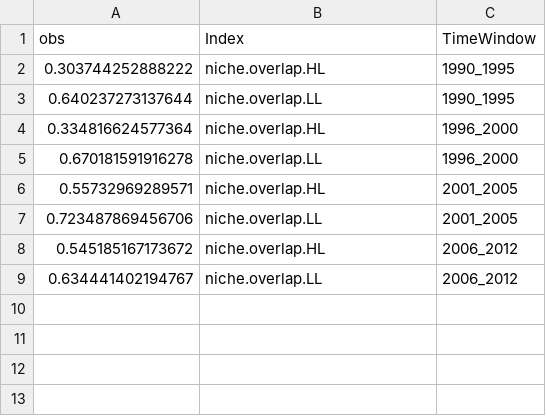
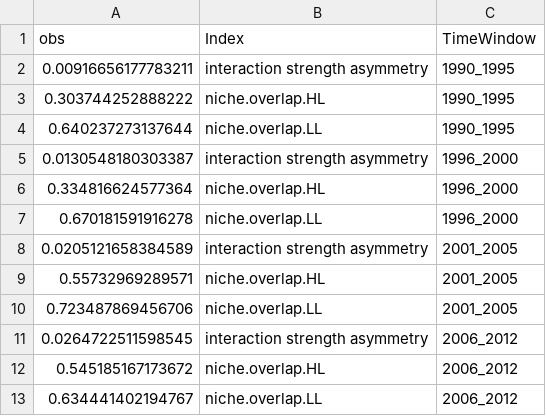
Before and after one commit to idiv-biodiversity/BiodiversityLiterature, a CSV file: Cleaned_Data/RAtopic_bipartite_indices.csv, drawn as a sheet.

```diff
--- a/Cleaned_Data/RAtopic_bipartite_indices.csv
+++ b/Cleaned_Data/RAtopic_bipartite_indices.csv
@@ -1,8 +1,12 @@
 "obs","Index","TimeWindow"
+0.00916656177783211,"interaction strength asymmetry","1990_1995"
 0.303744252888222,"niche.overlap.HL","1990_1995"
 0.640237273137644,"niche.overlap.LL","1990_1995"
+0.0130548180303387,"interaction strength asymmetry","1996_2000"
 0.334816624577364,"niche.overlap.HL","1996_2000"
 0.670181591916278,"niche.overlap.LL","1996_2000"
+0.0205121658384589,"interaction strength asymmetry","2001_2005"
 0.55732969289571,"niche.overlap.HL","2001_2005"
 0.723487869456706,"niche.overlap.LL","2001_2005"
+0.0264722511598545,"interaction strength asymmetry","2006_2012"
 0.545185167173672,"niche.overlap.HL","2006_2012"
```
Also changed, not shown: Cleaned_Data/integration_AlphaDiv_orders_mobr.csv, Cleaned_Data/interdisciplinarity_AlphaDiv_orders_mobr.csv, 26 other files.
